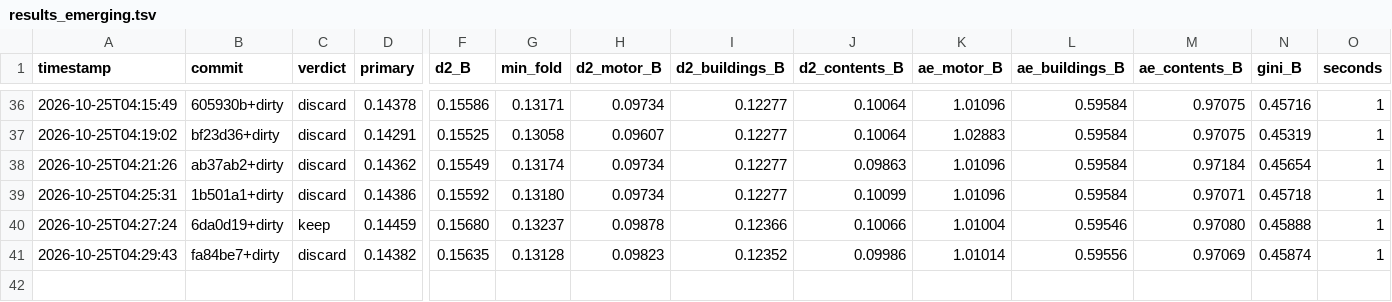
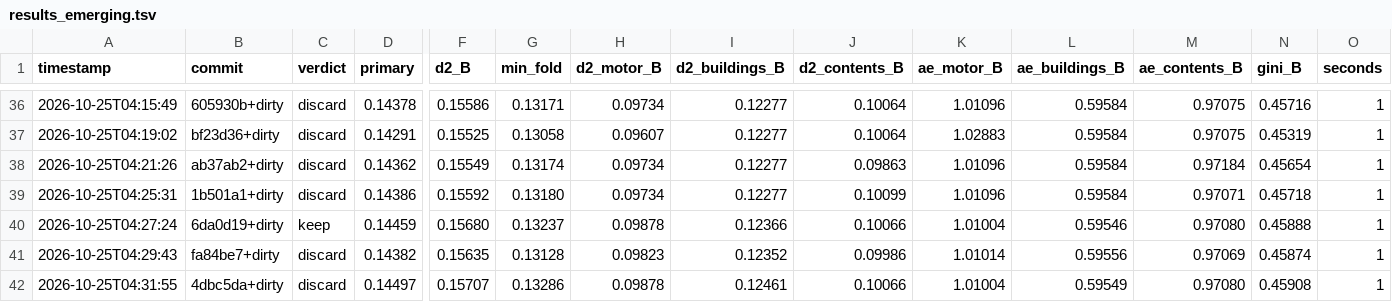
Before and after one commit to farmcoding/iaa-hackathon-2026, a TSV file: results_emerging.tsv, drawn as a sheet; only a part is shown, gaps mark what is left out; rows hold the shown columns only; the diff names each change by its address in the sheet, - before the commit and + after, or states it on an @@ line.

Commit message:
loop log: iteration 3 discard

```diff
--- a/results_emerging.tsv
+++ b/results_emerging.tsv
+row 42: 2026-10-25T04:31:55 | 4dbc5da+dirty | discard | 0.14497 | 0.15707 | 0.13286 | 0.09878 | 0.12461 | 0.10066 | 1.01004 | 0.59549 | 0.97080 | 0.45908 | 1
```
Also changed, not shown: 2 other files.
